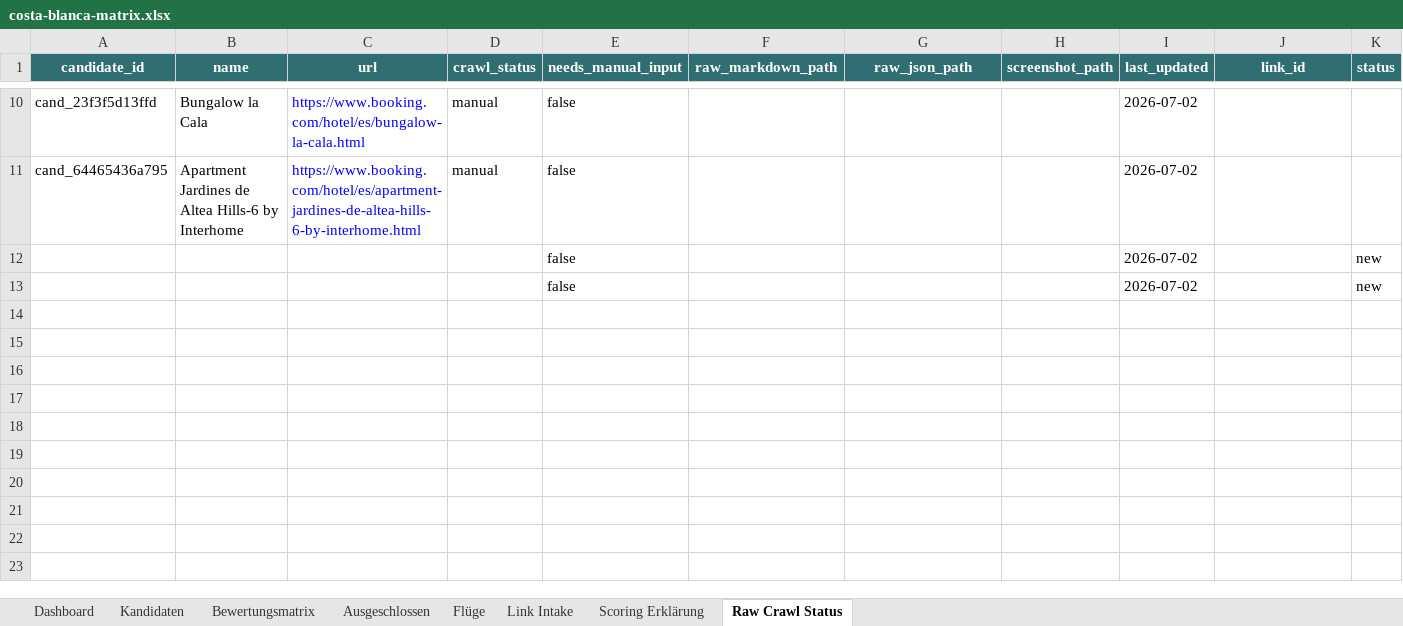
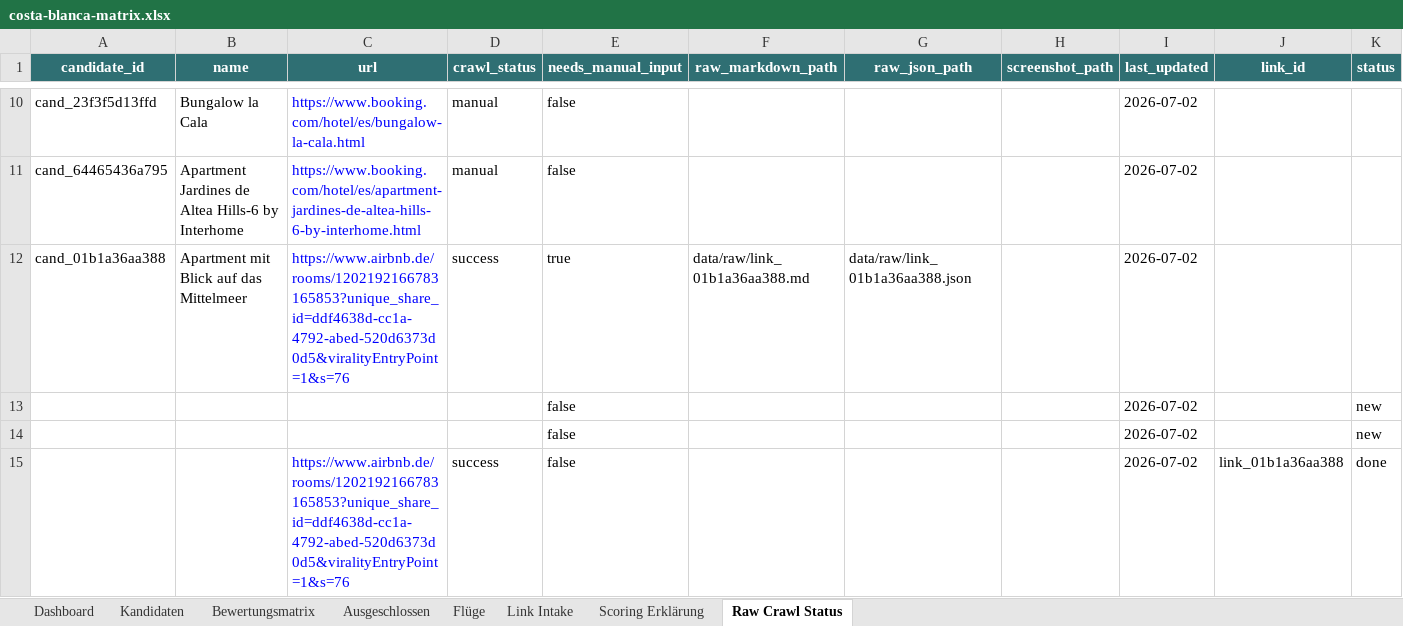
Before and after one commit to Matchekk/chatgpt_soll_mir_ein_urlaub_buchen, an Excel workbook: exports/costa-blanca-matrix.xlsx, sheet Raw Crawl Status, drawn as a sheet; only a part is shown, gaps mark what is left out; values as stored, in another font and other column widths than the file's, no borders; table styles not drawn; the diff names each change by its address in the sheet, - before the commit and + after, or states it on an @@ line.

Commit message:
Add Airbnb candidate from link intake

```diff
--- a/exports/costa-blanca-matrix.xlsx (sheet Raw Crawl Status)
+++ b/exports/costa-blanca-matrix.xlsx (sheet Raw Crawl Status)
+row 12: cand_01b1a36aa388 | Apartment mit Blick auf das Mittelmeer | https://www.airbnb.de/rooms/1202192166783165853?unique_share_id=ddf4638d-cc1a-4792-abed-520d6373d0d5&viralityEntryPoint=1&s=76 | success | true | data/raw/link_01b1a36aa388.md | data/raw/link_01b1a36aa388.json |  | 2026-07-02
+row 15:  |  | https://www.airbnb.de/rooms/1202192166783165853?unique_share_id=ddf4638d-cc1a-4792-abed-520d6373d0d5&viralityEntryPoint=1&s=76 | success | false |  |  |  | 2026-07-02 | link_01b1a36aa388 | done
```
Also changed, not shown: sheet Kandidaten, sheet Dashboard, sheet Link Intake, sheet Bewertungsmatrix, 7 other files.
